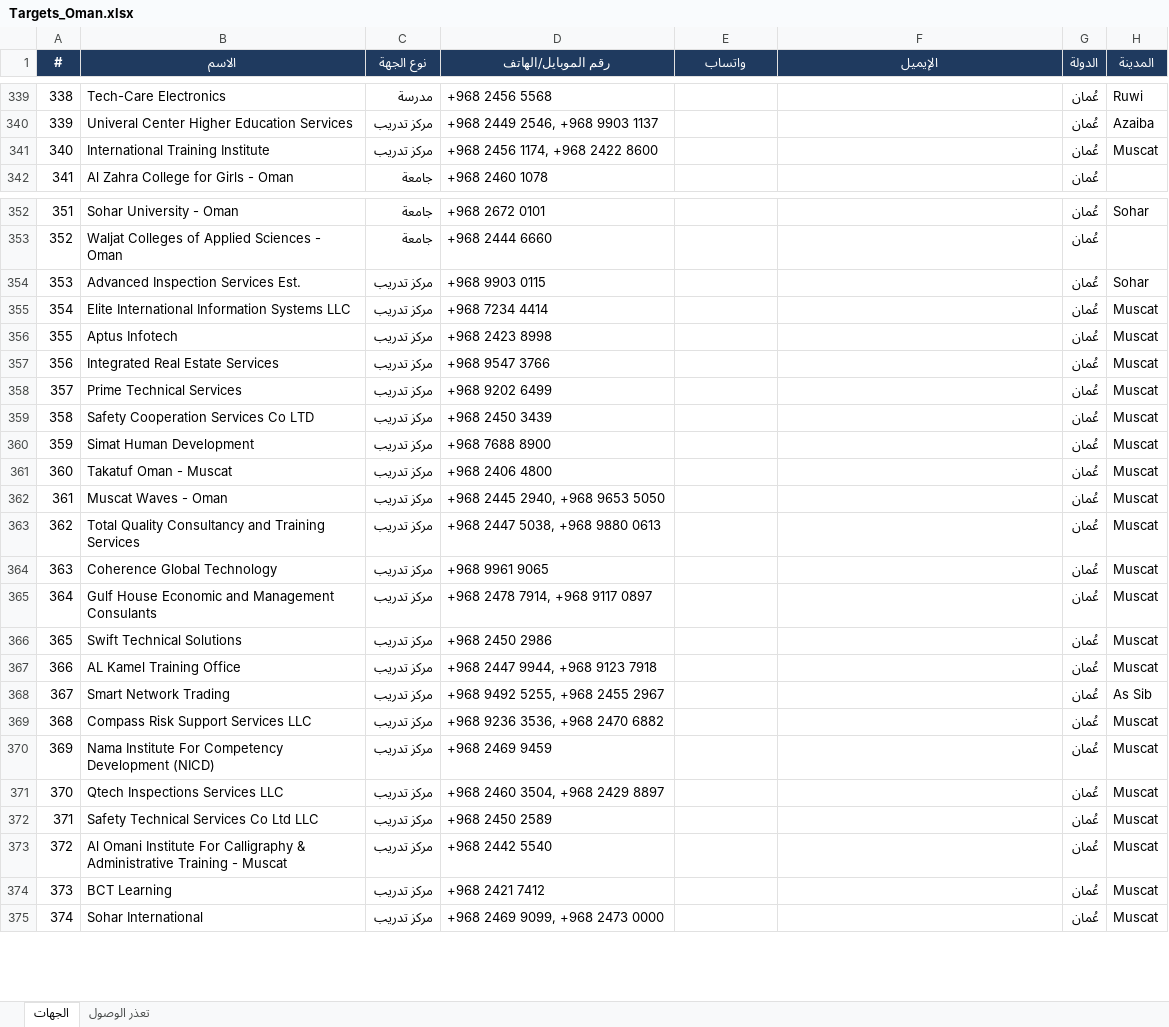
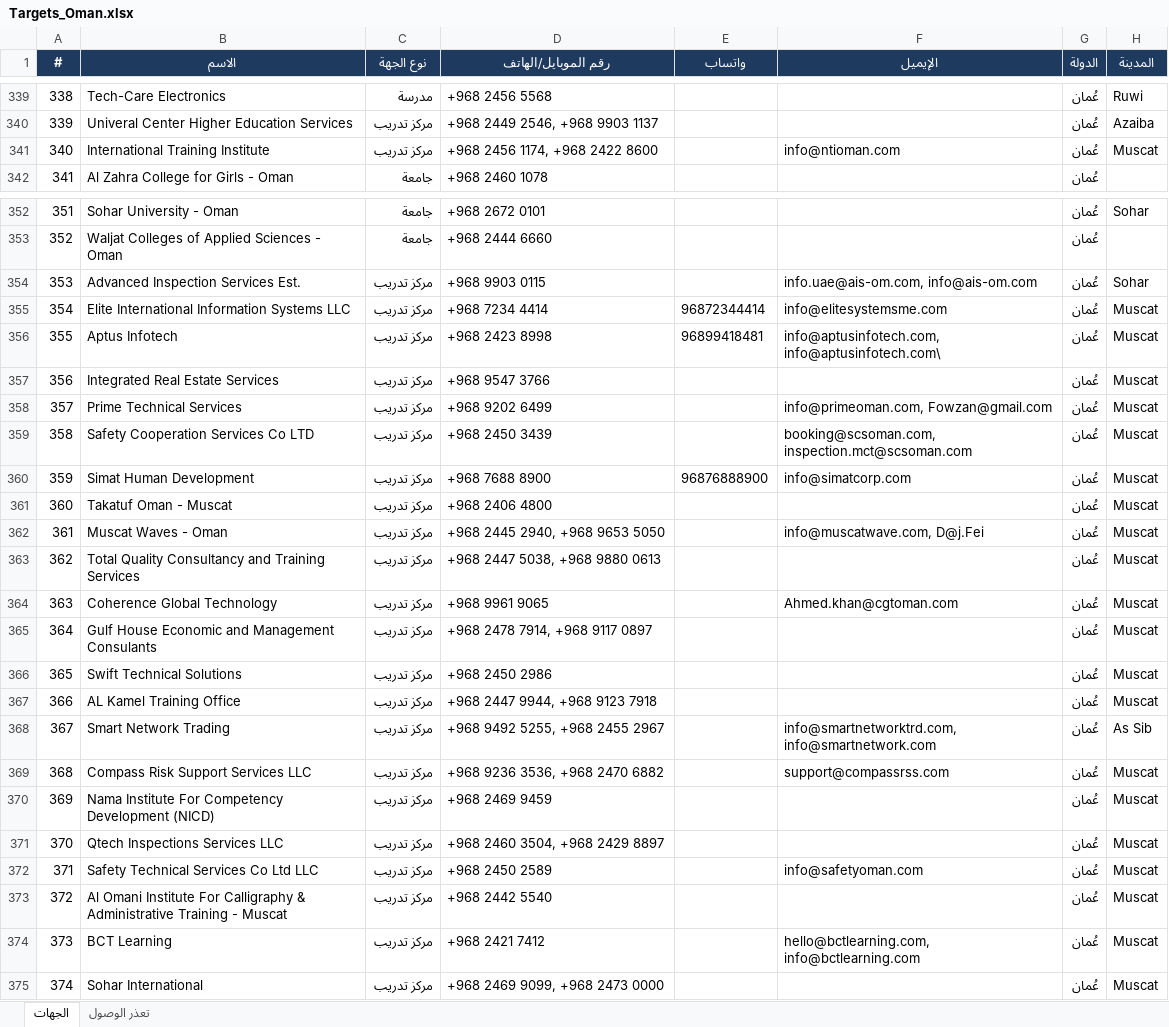
Before and after one commit to apptawfeer-blip/Job-application-11, an Excel workbook: output/targets/Targets_Oman.xlsx, sheet الجهات, drawn as a sheet; only a part is shown, gaps mark what is left out; values as stored, in another font and other column widths than the file's, no borders; the diff covers the shown part only; the diff names each change by its address in the sheet, - before the commit and + after, or states it on an @@ line.

```diff
--- a/output/targets/Targets_Oman.xlsx (sheet الجهات)
+++ b/output/targets/Targets_Oman.xlsx (sheet الجهات)
-F341 (الإيميل): (empty)
+F341 (الإيميل): info@ntioman.com
-F354 (الإيميل): (empty)
+F354 (الإيميل): info.uae@ais-om.com, info@ais-om.com
-E355 (واتساب): (empty)
+E355 (واتساب): 96872344414
-F355 (الإيميل): (empty)
+F355 (الإيميل): info@elitesystemsme.com
-E356 (واتساب): (empty)
+E356 (واتساب): 96899418481
-F356 (الإيميل): (empty)
+F356 (الإيميل): info@aptusinfotech.com, info@aptusinfotech.com\
-F358 (الإيميل): (empty)
+F358 (الإيميل): info@primeoman.com, Fowzan@gmail.com
-F359 (الإيميل): (empty)
+F359 (الإيميل): booking@scsoman.com, inspection.mct@scsoman.com
-E360 (واتساب): (empty)
+E360 (واتساب): 96876888900
-F360 (الإيميل): (empty)
+F360 (الإيميل): info@simatcorp.com
-F362 (الإيميل): (empty)
+F362 (الإيميل): info@muscatwave.com, D@j.Fei
-F364 (الإيميل): (empty)
+F364 (الإيميل): Ahmed.khan@cgtoman.com
-F368 (الإيميل): (empty)
+F368 (الإيميل): info@smartnetworktrd.com, info@smartnetwork.com
-F369 (الإيميل): (empty)
+F369 (الإيميل): support@compassrss.com
-F372 (الإيميل): (empty)
+F372 (الإيميل): info@safetyoman.com
-F374 (الإيميل): (empty)
+F374 (الإيميل): hello@bctlearning.com, info@bctlearning.com
```
Also changed, not shown: 33 edited cells elsewhere in this sheet.
